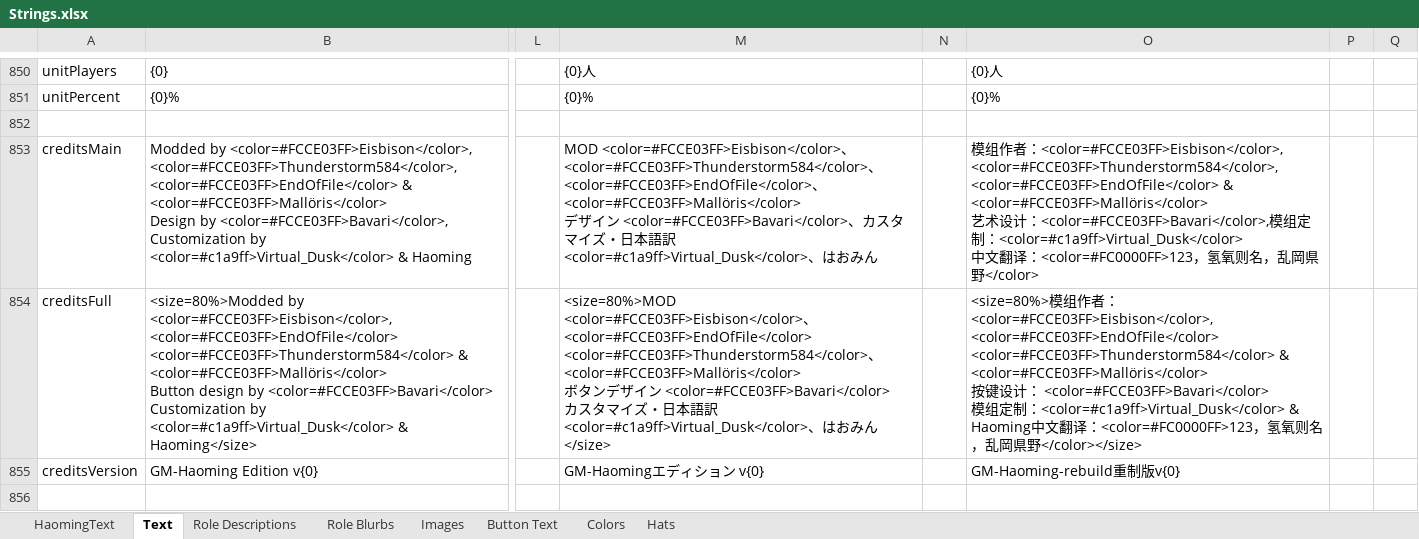
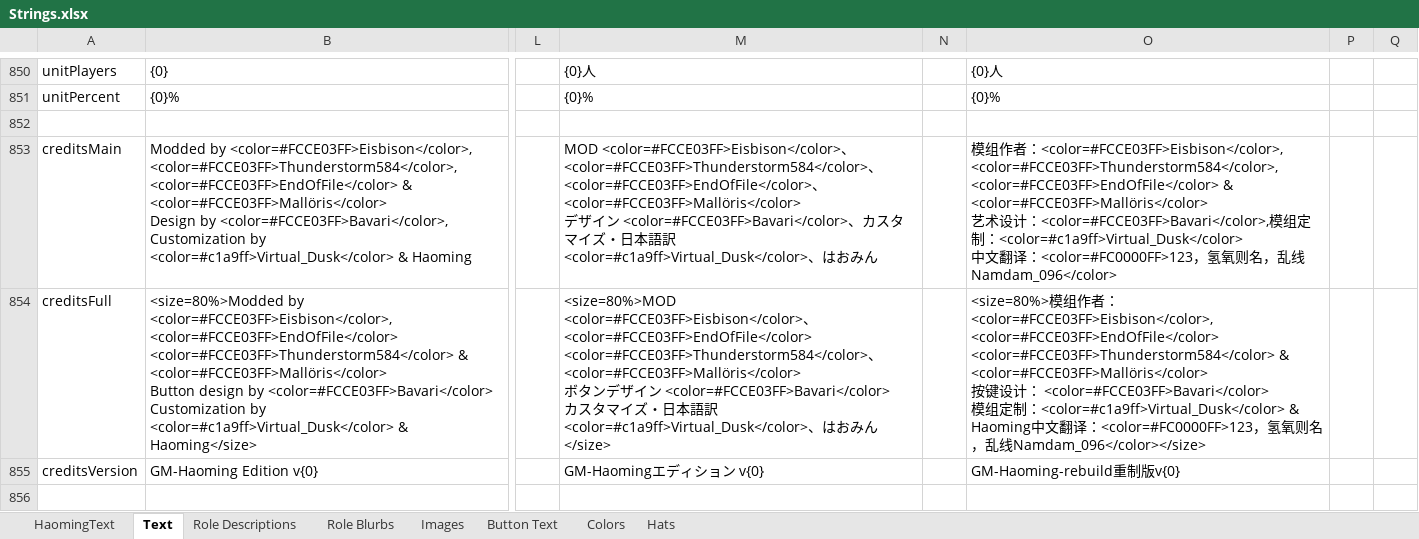
Before and after one commit to Ra2Com/TOR-GM-H_RamboPlay, an Excel workbook: Strings.xlsx, sheet Text, drawn as a sheet; only a part is shown, gaps mark what is left out; values as stored, in another font and other column widths than the file's, no borders; charts and pictures not drawn; the diff names each change by its address in the sheet, - before the commit and + after, or states it on an @@ line.

```diff
--- a/Strings.xlsx (sheet Text)
+++ b/Strings.xlsx (sheet Text)
-O853: …，乱岡県野</color>
+O853: …，乱线Namdam_096</color>
-O854: …，乱岡県野</color></size>
+O854: …，乱线Namdam_096</color></size>
```
Also changed, not shown: sheet HaomingText, charts or pictures.
